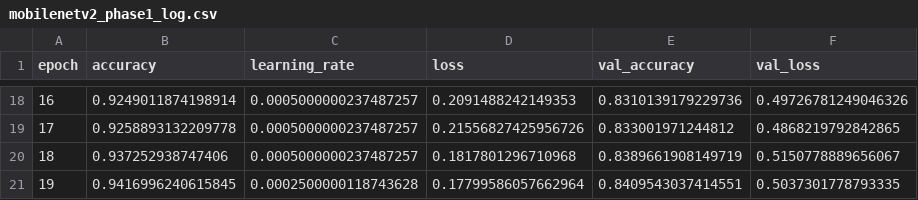
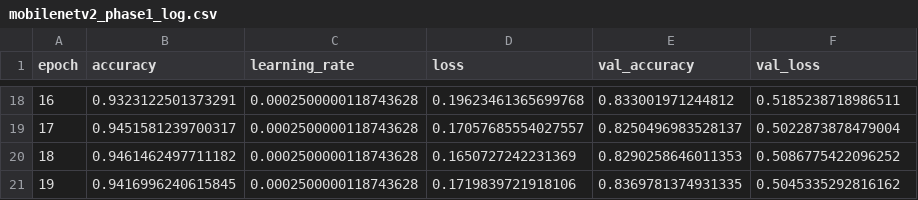
Before and after one commit to Bilakshana/ai_final_project_track1, a CSV file: models/mobilenetv2_phase1_log.csv, drawn as a sheet; only a part is shown, gaps mark what is left out; the diff covers the shown part only.

```diff
--- a/models/mobilenetv2_phase1_log.csv
+++ b/models/mobilenetv2_phase1_log.csv
@@ -18,4 +18,4 @@ epoch,accuracy,learning_rate,loss,val_accuracy,val_loss
-16,0.9249011874198914,0.0005000000237487257,0.2091488242149353,0.8310139179229736,0.49726781249046326
-17,0.9258893132209778,0.0005000000237487257,0.21556827425956726,0.833001971244812,0.4868219792842865
-18,0.937252938747406,0.0005000000237487257,0.1817801296710968,0.8389661908149719,0.5150778889656067
-19,0.9416996240615845,0.0002500000118743628,0.17799586057662964,0.8409543037414551,0.5037301778793335
+16,0.9323122501373291,0.0002500000118743628,0.19623461365699768,0.833001971244812,0.5185238718986511
+17,0.9451581239700317,0.0002500000118743628,0.17057685554027557,0.8250496983528137,0.5022873878479004
+18,0.9461462497711182,0.0002500000118743628,0.1650727242231369,0.8290258646011353,0.5086775422096252
+19,0.9416996240615845,0.0002500000118743628,0.1719839721918106,0.8369781374931335,0.5045335292816162
```
Also changed, not shown: 64 edited cells elsewhere in this file, models/custom_cnn_log.csv, models/mobilenetv2_phase2_log.csv, 4 other files.
